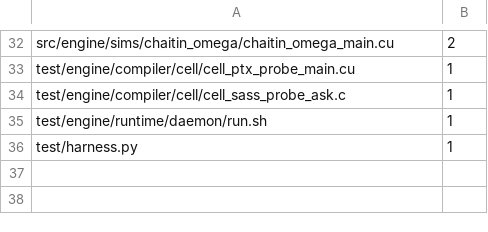
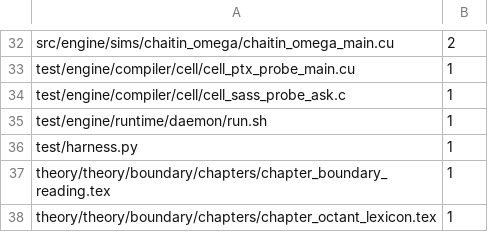
Before and after one commit to dstroy0/anchor_sift, a TSV file: maint/prose/prose_ratchet.tsv, drawn as a sheet; only a part is shown, gaps mark what is left out.

Commit message:
Hold the two boundary chapters at their one remaining finding each in the prose ratchet

```diff
--- a/maint/prose/prose_ratchet.tsv
+++ b/maint/prose/prose_ratchet.tsv
@@ -36 +36,3 @@ test/engine/runtime/daemon/run.sh	1
 test/harness.py	1
+theory/theory/boundary/chapters/chapter_boundary_reading.tex	1
+theory/theory/boundary/chapters/chapter_octant_lexicon.tex	1
```
